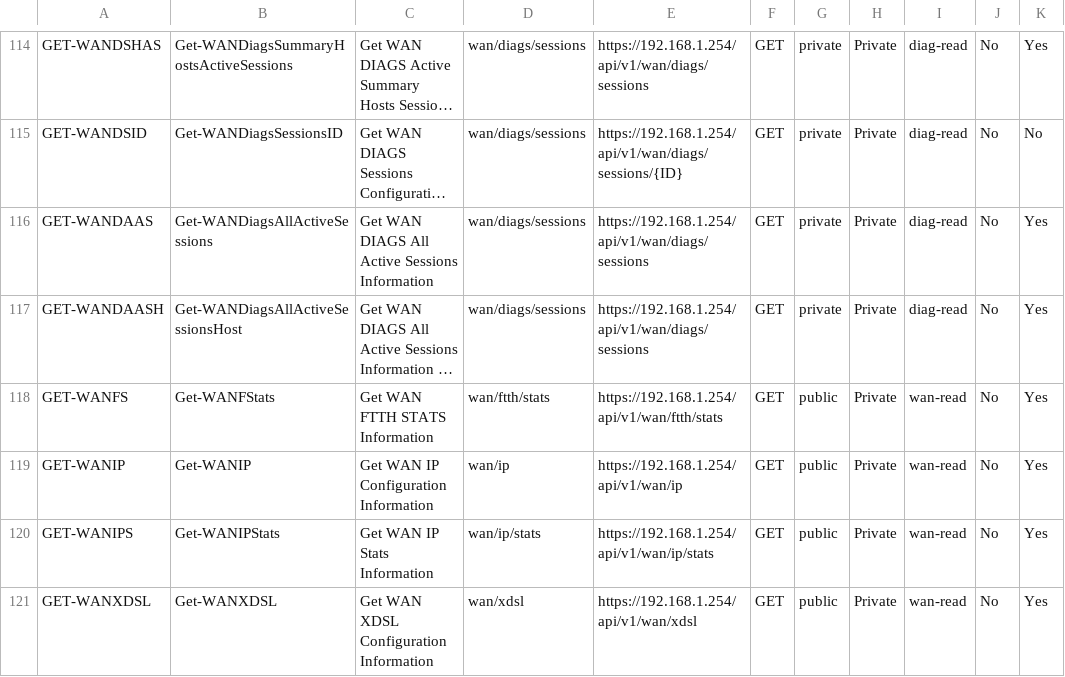
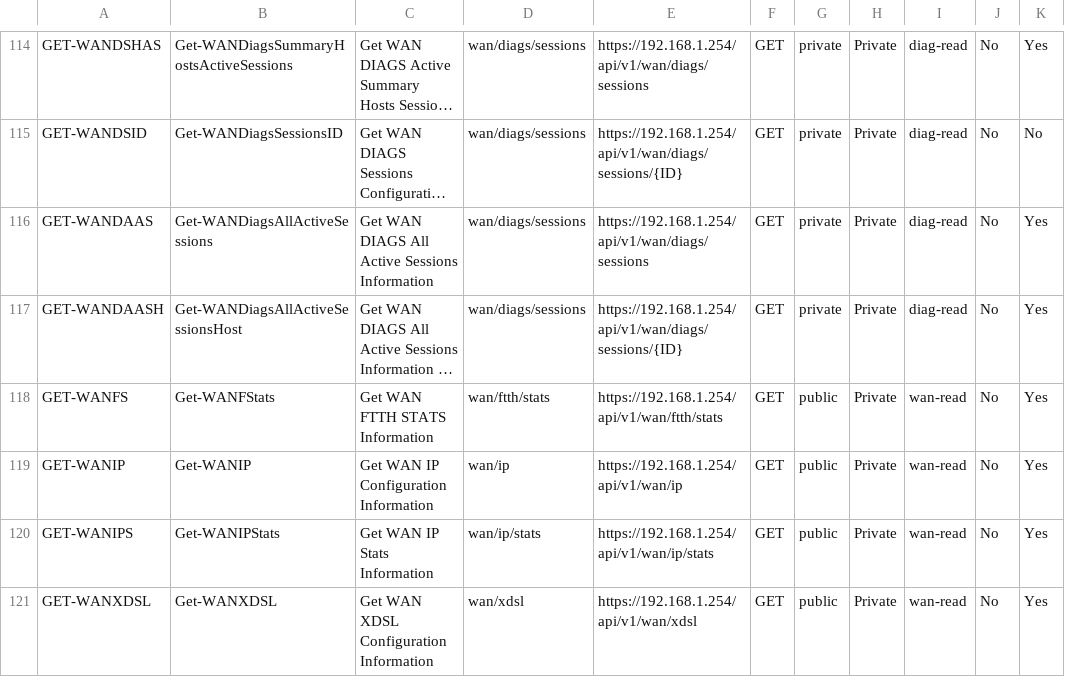
Before and after one commit to Zardrilokis/BBOX-Administration-PowerShell, a CSV file: Ressources/API-Summary.csv, drawn as a sheet; only a part is shown, gaps mark what is left out; long unchanged cells end in …; the diff names each change by its address in the sheet, - before the commit and + after, or states it on an @@ line.

```diff
--- a/Ressources/API-Summary.csv
+++ b/Ressources/API-Summary.csv
-E117: https://192.168.1.254/api/v1/wan/diags/sessions
+E117: https://192.168.1.254/api/v1/wan/diags/sessions/{ID}
```
Also changed, not shown: 2 other files.
